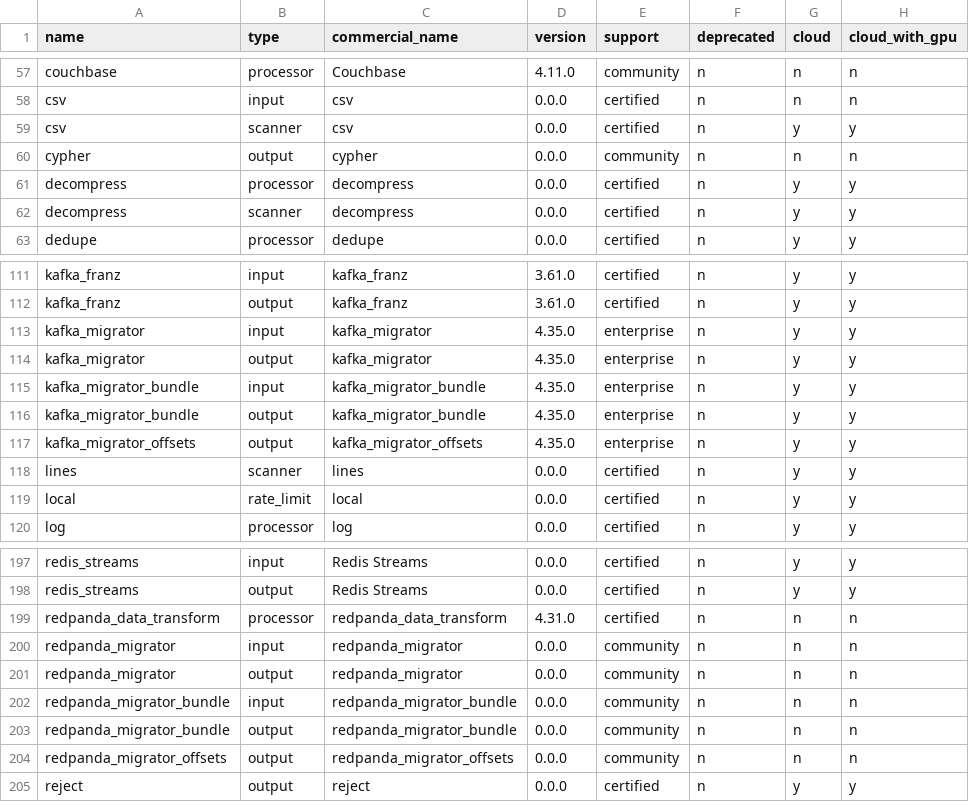
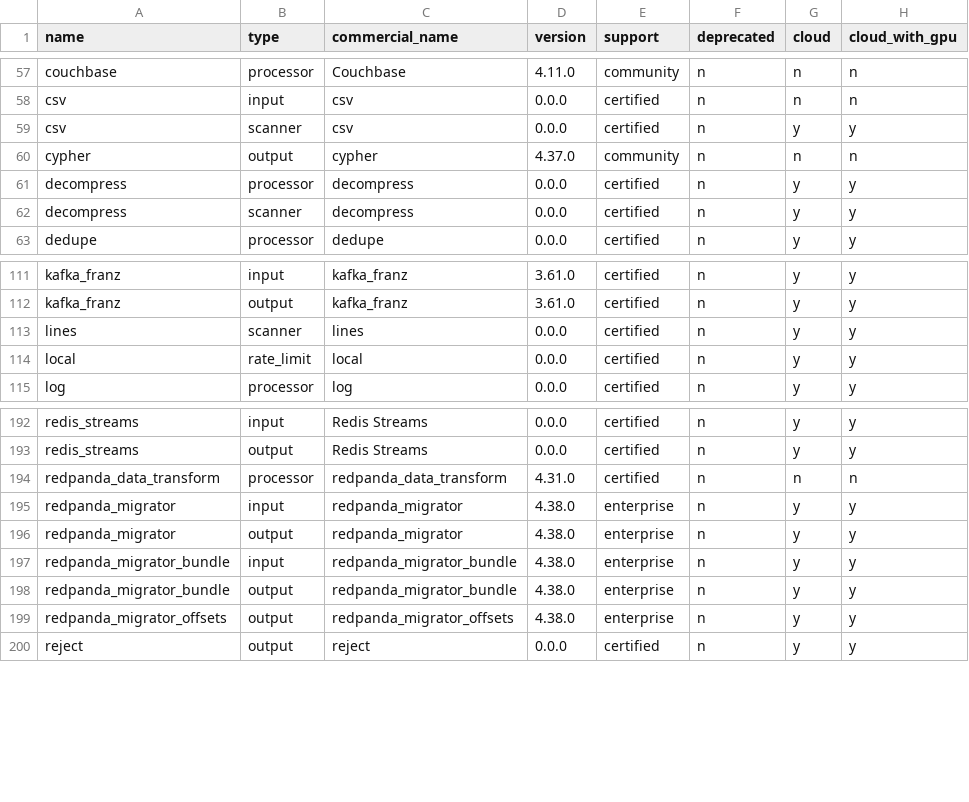
Before and after one commit to cyborginc/connect, a CSV file: internal/plugins/info.csv, drawn as a sheet; only a part is shown, gaps mark what is left out.

Commit message:
fixup info.csv

```diff
--- a/internal/plugins/info.csv
+++ b/internal/plugins/info.csv
@@ -59,3 +59,3 @@ csv                       ,input     ,csv                       ,0.0.0   ,certif
 csv                       ,scanner   ,csv                       ,0.0.0   ,certified  ,n          ,y     ,y
-cypher                    ,output    ,cypher                    ,0.0.0   ,community  ,n          ,n     ,n
+cypher                    ,output    ,cypher                    ,4.37.0  ,community  ,n          ,n     ,n
 decompress                ,processor ,decompress                ,0.0.0   ,certified  ,n          ,y     ,y
@@ -112,7 +112,2 @@ kafka_franz               ,input     ,kafka_franz               ,3.61.0  ,certif
 kafka_franz               ,output    ,kafka_franz               ,3.61.0  ,certified  ,n          ,y     ,y
-kafka_migrator            ,input     ,kafka_migrator            ,4.35.0  ,enterprise ,n          ,y     ,y
-kafka_migrator            ,output    ,kafka_migrator            ,4.35.0  ,enterprise ,n          ,y     ,y
-kafka_migrator_bundle     ,input     ,kafka_migrator_bundle     ,4.35.0  ,enterprise ,n          ,y     ,y
-kafka_migrator_bundle     ,output    ,kafka_migrator_bundle     ,4.35.0  ,enterprise ,n          ,y     ,y
-kafka_migrator_offsets    ,output    ,kafka_migrator_offsets    ,4.35.0  ,enterprise ,n          ,y     ,y
 lines                     ,scanner   ,lines                     ,0.0.0   ,certified  ,n          ,y     ,y
@@ -199,7 +194,7 @@ redis_streams             ,output    ,Redis Streams             ,0.0.0   ,certif
 redpanda_data_transform   ,processor ,redpanda_data_transform   ,4.31.0  ,certified  ,n          ,n     ,n
-redpanda_migrator         ,input     ,redpanda_migrator         ,0.0.0   ,community  ,n          ,n     ,n
-redpanda_migrator         ,output    ,redpanda_migrator         ,0.0.0   ,community  ,n          ,n     ,n
-redpanda_migrator_bundle  ,input     ,redpanda_migrator_bundle  ,0.0.0   ,community  ,n          ,n     ,n
-redpanda_migrator_bundle  ,output    ,redpanda_migrator_bundle  ,0.0.0   ,community  ,n          ,n     ,n
-redpanda_migrator_offsets ,output    ,redpanda_migrator_offsets ,0.0.0   ,community  ,n          ,n     ,n
+redpanda_migrator         ,input     ,redpanda_migrator         ,4.38.0  ,enterprise ,n          ,y     ,y
+redpanda_migrator         ,output    ,redpanda_migrator         ,4.38.0  ,enterprise ,n          ,y     ,y
+redpanda_migrator_bundle  ,input     ,redpanda_migrator_bundle  ,4.38.0  ,enterprise ,n          ,y     ,y
+redpanda_migrator_bundle  ,output    ,redpanda_migrator_bundle  ,4.38.0  ,enterprise ,n          ,y     ,y
+redpanda_migrator_offsets ,output    ,redpanda_migrator_offsets ,4.38.0  ,enterprise ,n          ,y     ,y
 reject                    ,output    ,reject                    ,0.0.0   ,certified  ,n          ,y     ,y
```
